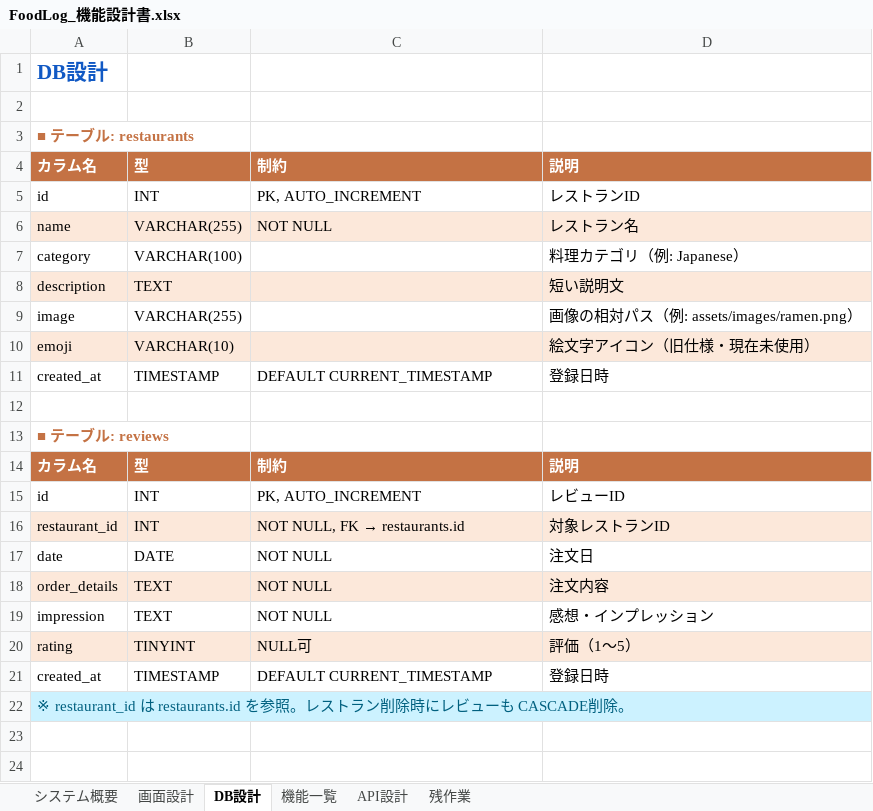
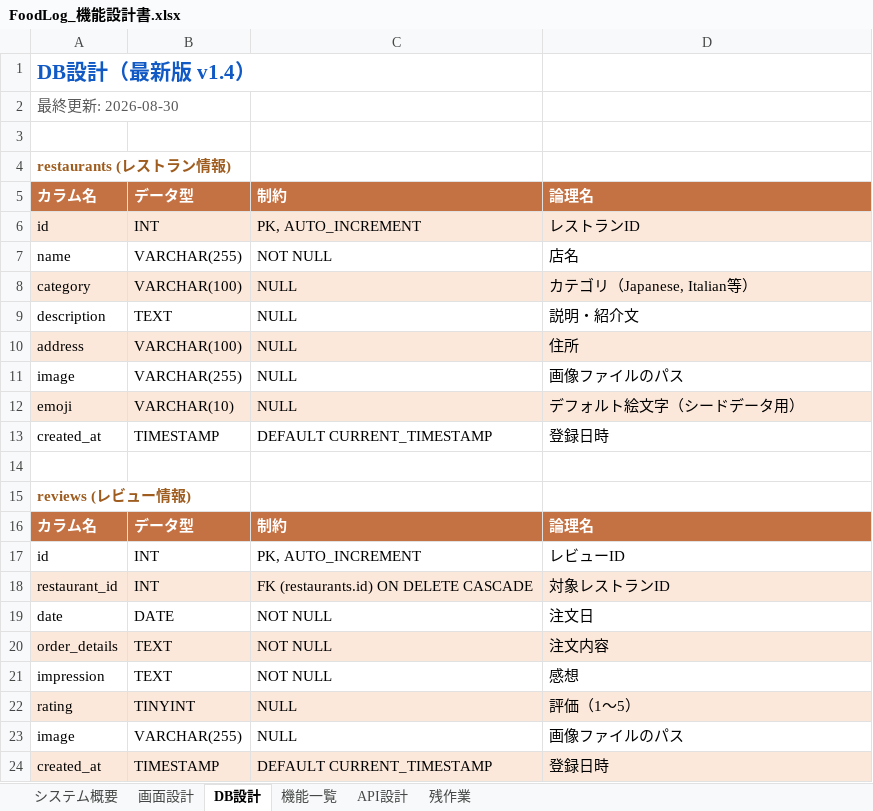
Before and after one commit to Anwaiii/foodlog, an Excel workbook: docs/FoodLog_機能設計書.xlsx, sheet DB設計, drawn as a sheet; values as stored, in another font and other column widths than the file's, no borders; removed rows and columns are numbered as before the commit, all else as after; the diff names each change by its address in the sheet, - before the commit and + after, or states it on an @@ line.

Commit message:
docs: update DB schema and R-03 description in Excel document

```diff
--- a/docs/FoodLog_機能設計書.xlsx (sheet DB設計)
+++ b/docs/FoodLog_機能設計書.xlsx (sheet DB設計)
-A1: DB設計
+A1: DB設計（最新版 v1.4）
+row 2: 最終更新: 2026-08-30
-A4: ■ テーブル: restaurants
+A4: restaurants (レストラン情報)
-A4 text colour: #C47244
+A4 text colour: #9E5C1F
-B5: 型
+B5: データ型
-D5: 説明
+D5: 論理名
-A6:D6 fill: none
+A6:D6 fill: #FCE8DA
-A7:D7 fill: #FCE8DA
+A7:D7 fill: none
-D7: レストラン名
+D7: 店名
-A8:D8 fill: none
+A8:D8 fill: #FCE8DA
-C8:C9: (empty)
+C8:C9: NULL
-D8: 料理カテゴリ（例: Japanese）
+D8: カテゴリ（Japanese, Italian等）
-A9:D9 fill: #FCE8DA
+A9:D9 fill: none
-D9: 短い説明文
+D9: 説明・紹介文
+row 10: address | VARCHAR(100) | NULL | 住所
-C11:C12: (empty)
+C11:C12: NULL
-D11: 画像の相対パス（例: assets/images/ramen.png）
+D11: 画像ファイルのパス
-D12: 絵文字アイコン（旧仕様・現在未使用）
+D12: デフォルト絵文字（シードデータ用）
-A15: ■ テーブル: reviews
+A15: reviews (レビュー情報)
-A15 text colour: #C47244
+A15 text colour: #9E5C1F
-B16: 型
+B16: データ型
-D16: 説明
+D16: 論理名
@@ C18: NOT NULL, FK → restaurants.id → FK (restaurants.id) ON DELETE CASCADE @@
-D21: 感想・インプレッション
+D21: 感想
-C22: NULL可
+C22: NULL
+row 23: image | VARCHAR(255) | NULL | 画像ファイルのパス
-A24:D24 fill: none
+A24:D24 fill: #FCE8DA
-row 22: ※ restaurant_id は restaurants.id を参照。レストラン削除時にレビューも CASCADE削除。
```
